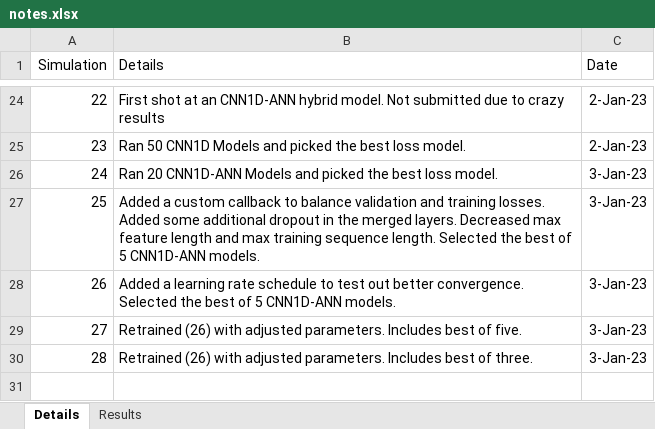
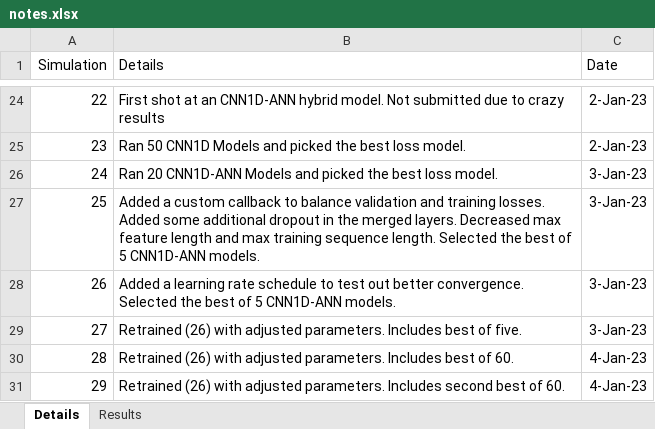
Before and after one commit to BrandenKeck/enzyme_stability_prediction, an Excel workbook: notes.xlsx, sheet Details, drawn as a sheet; only a part is shown, gaps mark what is left out; values as stored, in another font and other column widths than the file's, no borders; the diff names each change by its address in the sheet, - before the commit and + after, or states it on an @@ line.

```diff
--- a/notes.xlsx (sheet Details)
+++ b/notes.xlsx (sheet Details)
-B30 (Details): …best of three.
+B30 (Details): …best of 60.
-C30 (Date): 3-Jan-23
+C30 (Date): 4-Jan-23
+row 31: 29 | Retrained (26) with adjusted parameters. Includes second best of 60. | 4-Jan-23
```
Also changed, not shown: sheet Results, charts or pictures, 1 other file.
